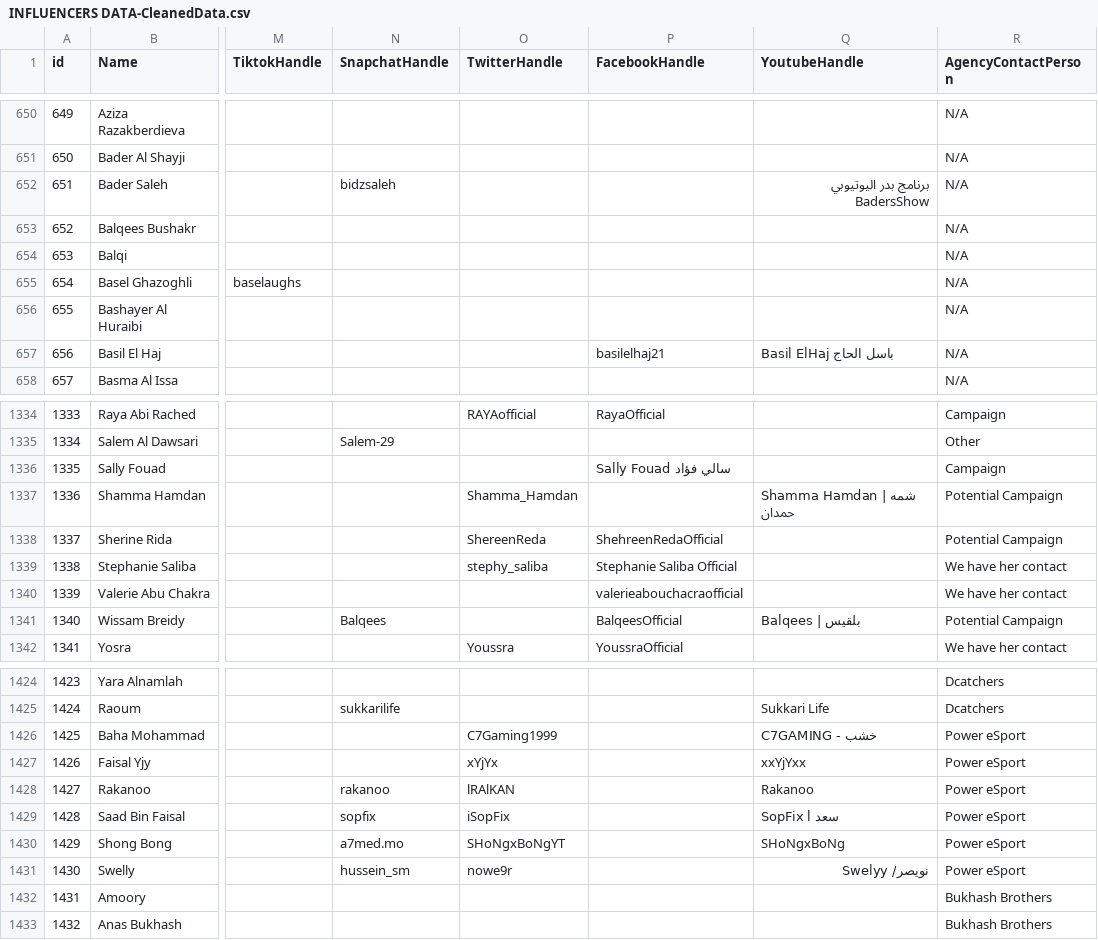
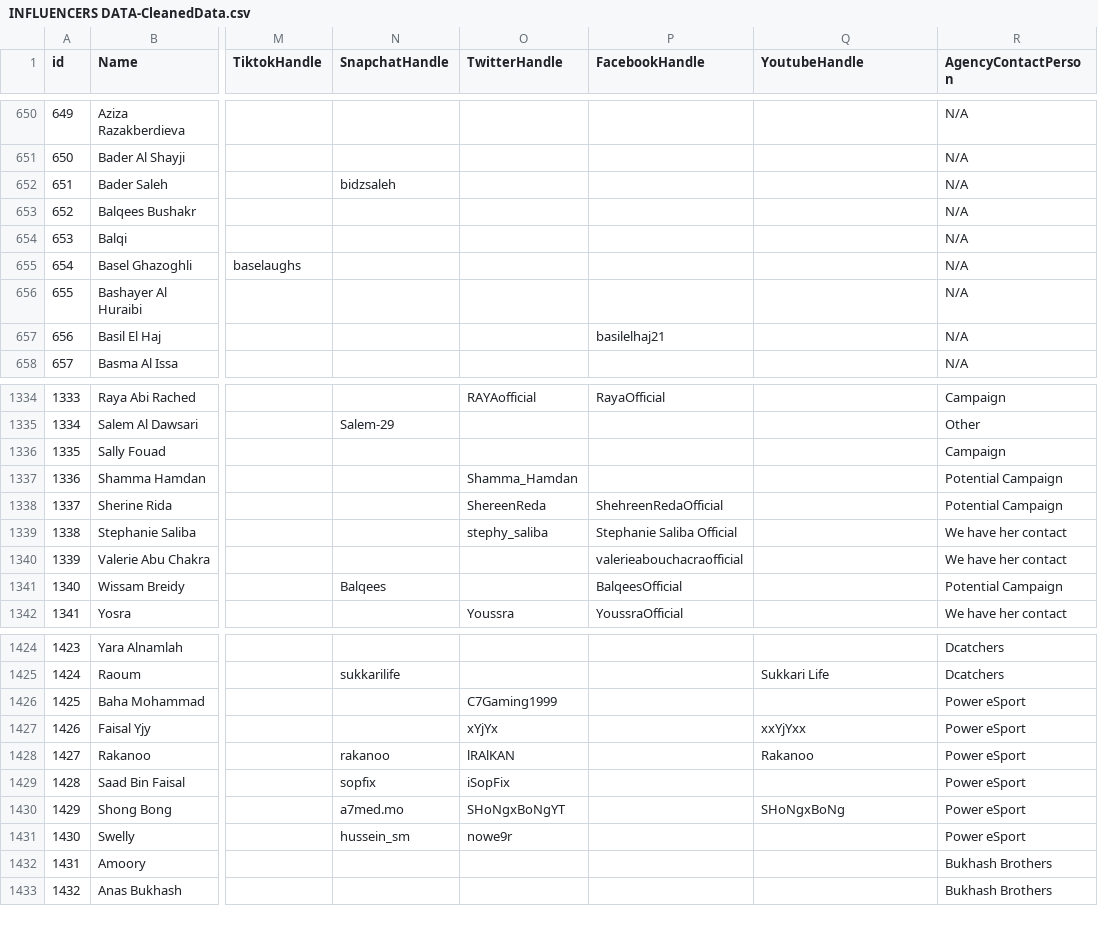
Before and after one commit to ITP-Live-Digital-Operations/ITPLivePortalV2, a CSV file: backend/INFLUENCERS DATA-CleanedData.csv, drawn as a sheet; only a part is shown, gaps mark what is left out; the diff covers the shown part only; the diff names each change by its address in the sheet, - before the commit and + after, or states it on an @@ line.

```diff
--- a/backend/INFLUENCERS DATA-CleanedData.csv
+++ b/backend/INFLUENCERS DATA-CleanedData.csv
-Q652 (YoutubeHandle): برنامج بدر اليوتيوبي BadersShow
+Q652 (YoutubeHandle): (empty)
-Q657 (YoutubeHandle): Basil ElHaj باسل الحاج
+Q657 (YoutubeHandle): (empty)
-P1336 (FacebookHandle): Sally Fouad سالي فؤاد
+P1336 (FacebookHandle): (empty)
-Q1337 (YoutubeHandle): Shamma Hamdan | شمه حمدان
+Q1337 (YoutubeHandle): (empty)
-Q1341 (YoutubeHandle): Balqees | بلقيس
+Q1341 (YoutubeHandle): (empty)
-Q1426 (YoutubeHandle): C7GAMING - خشب
+Q1426 (YoutubeHandle): (empty)
-Q1429 (YoutubeHandle): SopFix l سعد
+Q1429 (YoutubeHandle): (empty)
-Q1431 (YoutubeHandle): نويصر/ Swelyy
+Q1431 (YoutubeHandle): (empty)
```
Also changed, not shown: 47 edited cells elsewhere in this file, 2 other files.
